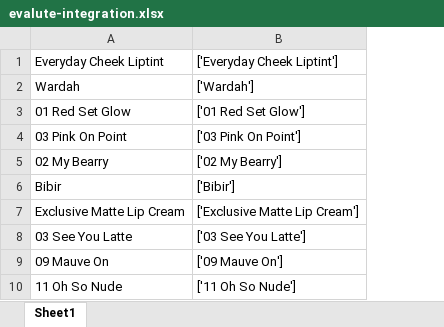
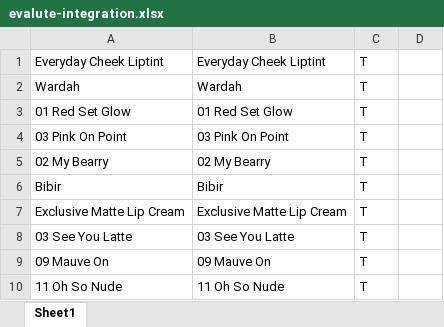
Before and after one commit to deborrrrrah/anindya-kg, an Excel workbook: evaluation/v1/evalute-integration.xlsx, sheet Sheet1, drawn as a sheet; only a part is shown; values as stored, in another font and other column widths than the file's, no borders; conditional formats not drawn; removed rows and columns are numbered as before the commit, all else as after; the diff covers the shown part only; the diff names each change by its address in the sheet, - before the commit and + after, or states it on an @@ line.

```diff
--- a/evaluation/v1/evalute-integration.xlsx (sheet Sheet1)
+++ b/evaluation/v1/evalute-integration.xlsx (sheet Sheet1)
-column B, rows 1-10: ['Everyday Cheek Liptint'] | ['Wardah'] | ['01 Red Set Glow'] | ['03 Pink On Point'] | ['02 My Bearry'] | ['Bibir'] | ['Exclusive Matte Lip Cream'] | ['03 See You Latte'] | ['09 Mauve On'] | ['11 Oh So Nude']
+column B, rows 1-10: Everyday Cheek Liptint | Wardah | 01 Red Set Glow | 03 Pink On Point | 02 My Bearry | Bibir | Exclusive Matte Lip Cream | 03 See You Latte | 09 Mauve On | 11 Oh So Nude
+column C, rows 1-10: all T
+column D, empty
```
Also changed, not shown: 111 removed rows and 4 edited cells elsewhere in this sheet, evaluation/v1/evalute.xlsx, 2 other files.
